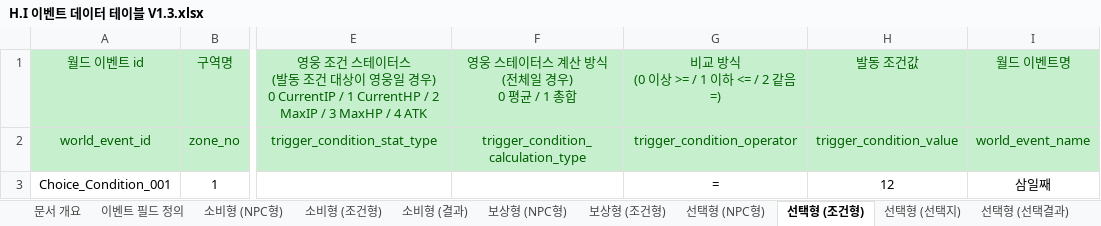
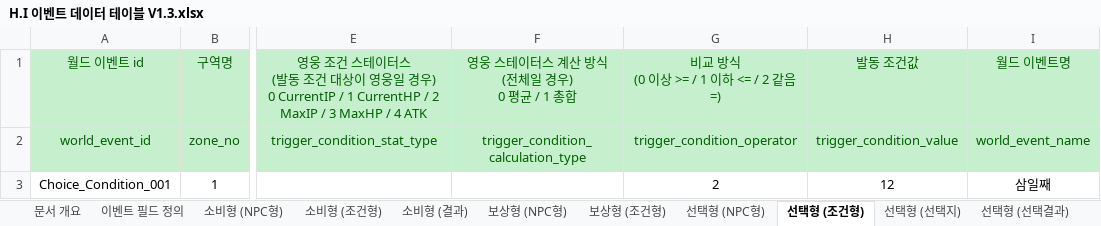
Before and after one commit to TeamNorthernSky/HeroInfluence, an Excel workbook: Assets/_ProtoType_Merge/ASB/Data/Excel/H.I 이벤트 데이터 테이블 V1.3.xlsx, sheet 선택형 (조건형), drawn as a sheet; only a part is shown, gaps mark what is left out; values as stored, in another font and other column widths than the file's, no borders; conditional formats not drawn; the diff names each change by its address in the sheet, - before the commit and + after, or states it on an @@ line.

Commit message:
[chore] 이벤트 데이터 테이블 수정

```diff
--- a/Assets/_ProtoType_Merge/ASB/Data/Excel/H.I 이벤트 데이터 테이블 V1.3.xlsx (sheet 선택형 (조건형))
+++ b/Assets/_ProtoType_Merge/ASB/Data/Excel/H.I 이벤트 데이터 테이블 V1.3.xlsx (sheet 선택형 (조건형))
-G3: =
+G3: 2
```
